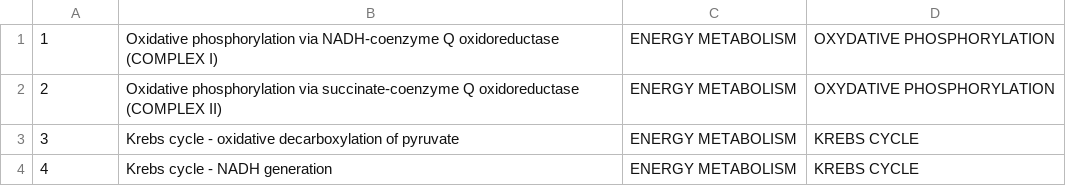
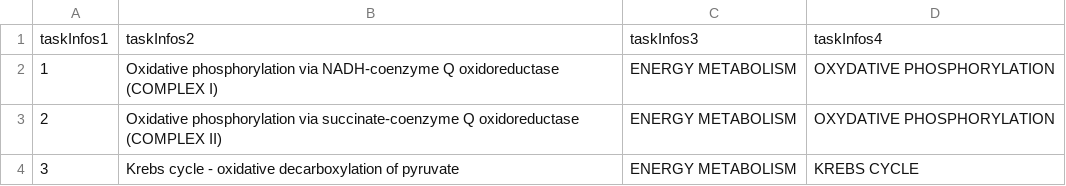
Before and after one commit to RENCI/fuse-dashboard-immcellfie, a CSV file: public/data/cellfie/HPA_taskInfo.csv, drawn as a sheet; only a part is shown; the shorter side is filled out with more unchanged rows.

Commit message:
Clean up some data files

```diff
--- a/public/data/cellfie/HPA_taskInfo.csv
+++ b/public/data/cellfie/HPA_taskInfo.csv
@@ -1 +1,2 @@
+taskInfos1,taskInfos2,taskInfos3,taskInfos4
 1,"Oxidative phosphorylation via NADH-coenzyme Q oxidoreductase (COMPLEX I)",ENERGY METABOLISM,OXYDATIVE PHOSPHORYLATION
```
Also changed, not shown: 5 other files.
